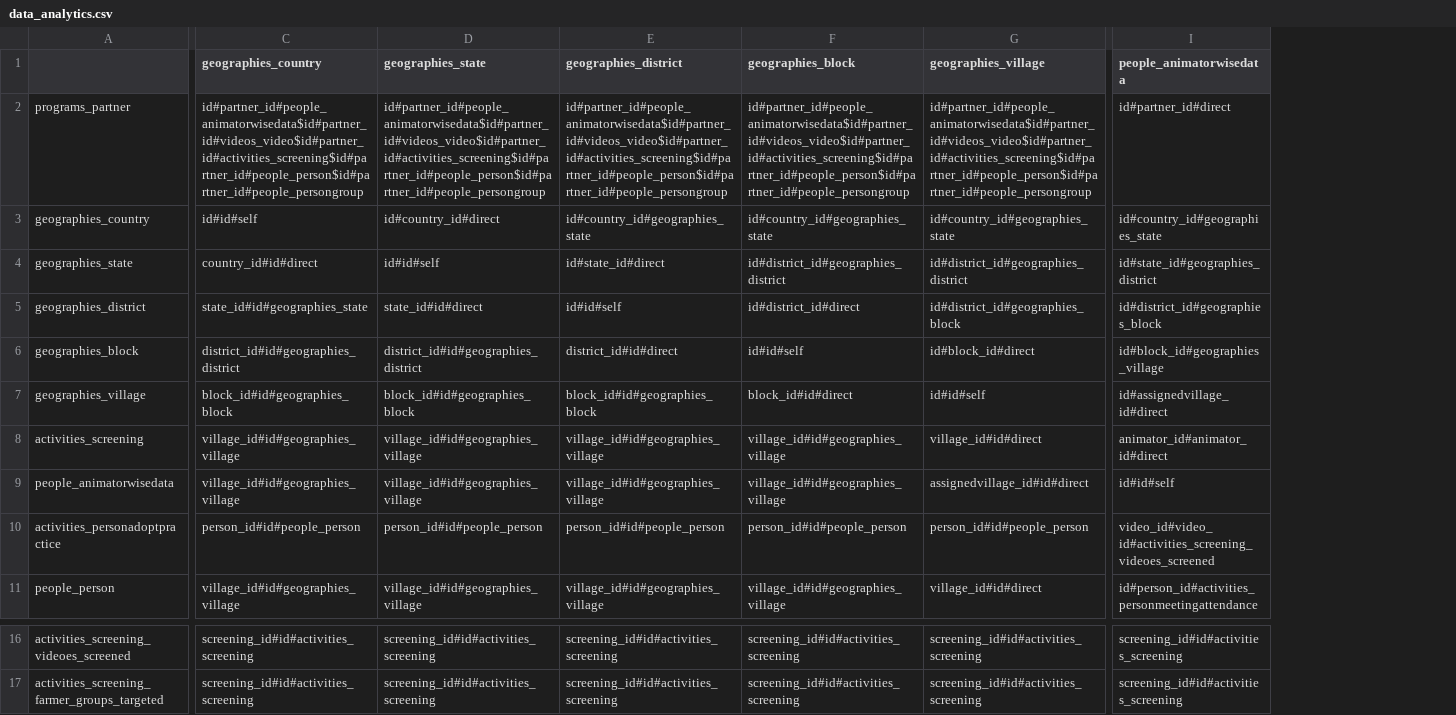
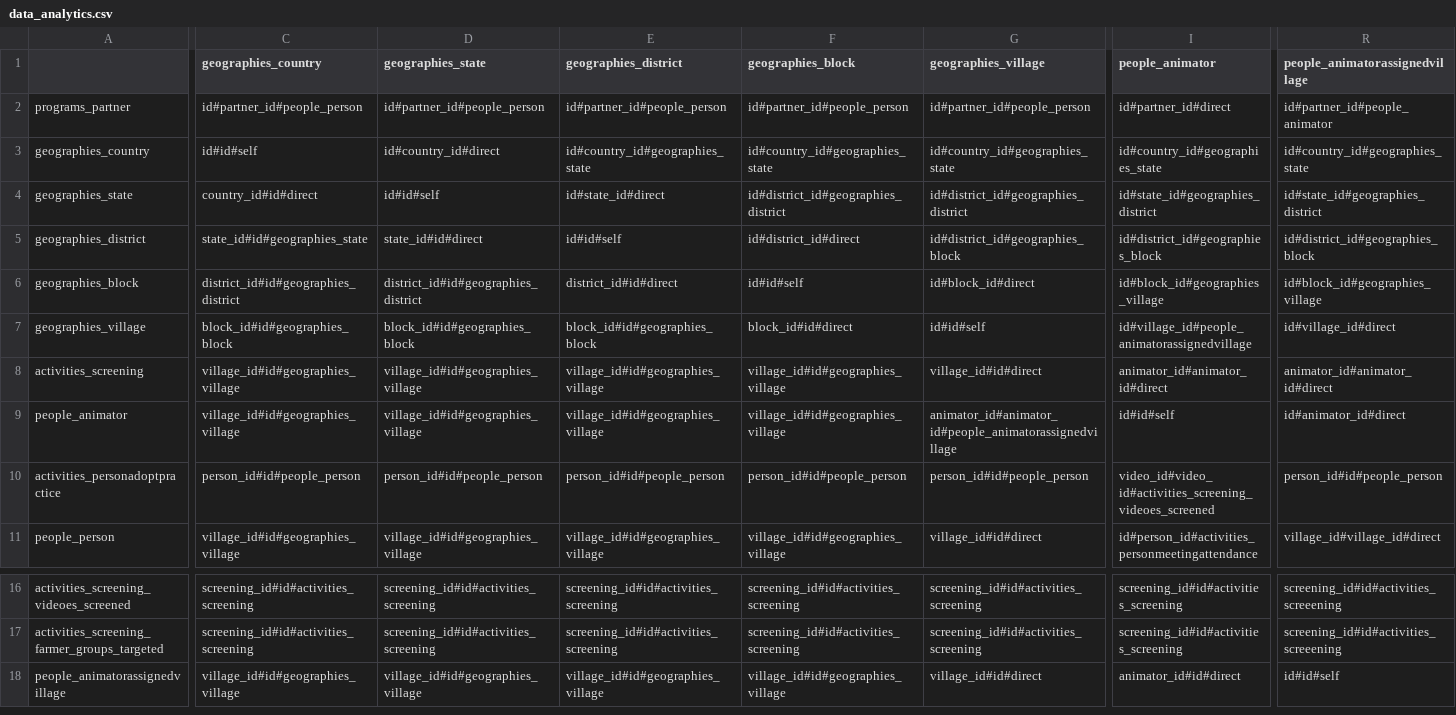
Before and after one commit to digitalgreenorg/dg, a CSV file: dg/media/social_website/uploads/raw_data_analytics/data_analytics.csv, drawn as a sheet; only a part is shown, gaps mark what is left out; rows hold the shown columns only; the diff covers the shown part only; the diff names each change by its address in the sheet, - before the commit and + after, or states it on an @@ line.

```diff
--- a/dg/media/social_website/uploads/raw_data_analytics/data_analytics.csv
+++ b/dg/media/social_website/uploads/raw_data_analytics/data_analytics.csv
+column R (people_animatorassignedvillage), rows 2-11: id#partner_id#people_animator | id#country_id#geographies_state | id#state_id#geographies_district | id#district_id#geographies_block | id#block_id#geographies_village | id#village_id#direct | animator_id#animator_id#direct | id#animator_id#direct | person_id#id#people_person | village_id#village_id#direct; rows 16-17: screening_id#id#activities_screeening | screening_id#id#activities_screeening
-I1: people_animatorwisedata
+I1: people_animator
-C2 (geographies_country): id#partner_id#people_animatorwisedata$id#partner_id#videos_video$id#partner_id#activities_screening$id#partner_id#people_person$id#partner_id#people_persongroup
+C2 (geographies_country): id#partner_id#people_person
-D2 (geographies_state): id#partner_id#people_animatorwisedata$id#partner_id#videos_video$id#partner_id#activities_screening$id#partner_id#people_person$id#partner_id#people_persongroup
+D2 (geographies_state): id#partner_id#people_person
-E2 (geographies_district): id#partner_id#people_animatorwisedata$id#partner_id#videos_video$id#partner_id#activities_screening$id#partner_id#people_person$id#partner_id#people_persongroup
+E2 (geographies_district): id#partner_id#people_person
-F2 (geographies_block): id#partner_id#people_animatorwisedata$id#partner_id#videos_video$id#partner_id#activities_screening$id#partner_id#people_person$id#partner_id#people_persongroup
+F2 (geographies_block): id#partner_id#people_person
-G2 (geographies_village): id#partner_id#people_animatorwisedata$id#partner_id#videos_video$id#partner_id#activities_screening$id#partner_id#people_person$id#partner_id#people_persongroup
+G2 (geographies_village): id#partner_id#people_person
-I7 (people_animator): id#assignedvillage_id#direct
+I7 (people_animator): id#village_id#people_animatorassignedvillage
-A9: people_animatorwisedata
+A9: people_animator
-G9 (geographies_village): assignedvillage_id#id#direct
+G9 (geographies_village): animator_id#animator_id#people_animatorassignedvillage
+row 18: people_animatorassignedvillage | village_id#id#geographies_village | village_id#id#geographies_village | village_id#id#geographies_village | village_id#id#geographies_village | village_id#id#direct | animator_id#id#direct | id#id#self
```
Also changed, not shown: 10 edited cells elsewhere in this file, 4 other files.
